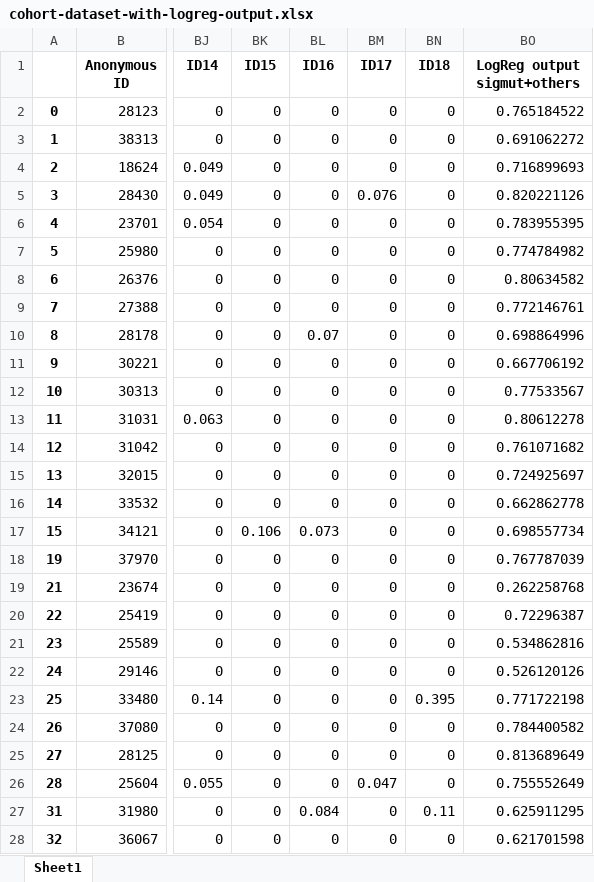
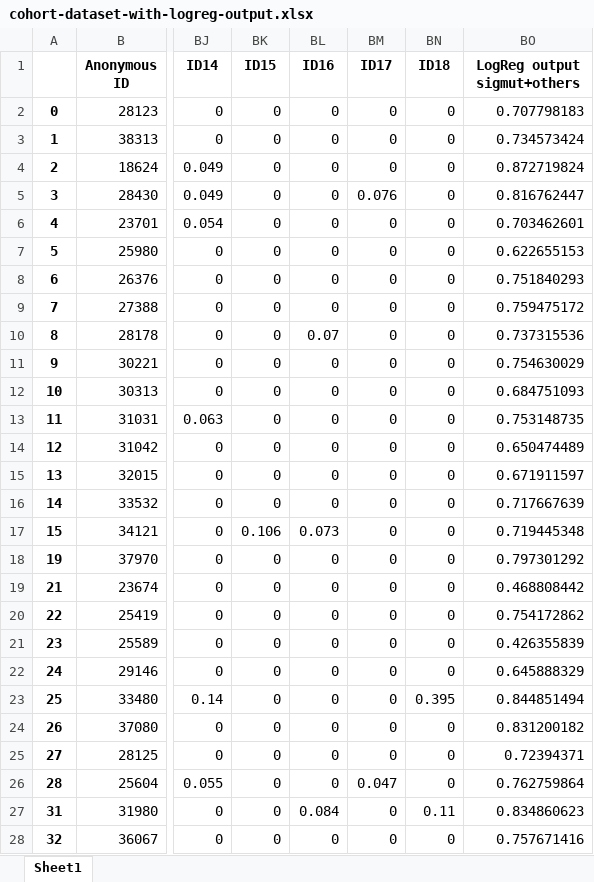
Before and after one commit to MEDomics-UdeS/predict-immunotherapy-response, an Excel workbook: data/cohort-dataset-with-logreg-output.xlsx, sheet Sheet1, drawn as a sheet; only a part is shown, gaps mark what is left out; values as stored, in another font and other column widths than the file's, no borders; the diff covers the shown part only; the diff names each change by its address in the sheet, - before the commit and + after, or states it on an @@ line.

```diff
--- a/data/cohort-dataset-with-logreg-output.xlsx (sheet Sheet1)
+++ b/data/cohort-dataset-with-logreg-output.xlsx (sheet Sheet1)
-BO2 (LogReg output sigmut+others): 0.765184522
+BO2 (LogReg output sigmut+others): 0.707798183
-BO3 (LogReg output sigmut+others): 0.691062272
+BO3 (LogReg output sigmut+others): 0.734573424
-BO4 (LogReg output sigmut+others): 0.716899693
+BO4 (LogReg output sigmut+others): 0.872719824
-BO5 (LogReg output sigmut+others): 0.820221126
+BO5 (LogReg output sigmut+others): 0.816762447
-BO6 (LogReg output sigmut+others): 0.783955395
+BO6 (LogReg output sigmut+others): 0.703462601
-BO7 (LogReg output sigmut+others): 0.774784982
+BO7 (LogReg output sigmut+others): 0.622655153
-BO8 (LogReg output sigmut+others): 0.80634582
+BO8 (LogReg output sigmut+others): 0.751840293
-BO9 (LogReg output sigmut+others): 0.772146761
+BO9 (LogReg output sigmut+others): 0.759475172
-BO10 (LogReg output sigmut+others): 0.698864996
+BO10 (LogReg output sigmut+others): 0.737315536
-BO11 (LogReg output sigmut+others): 0.667706192
+BO11 (LogReg output sigmut+others): 0.754630029
-BO12 (LogReg output sigmut+others): 0.77533567
+BO12 (LogReg output sigmut+others): 0.684751093
-BO13 (LogReg output sigmut+others): 0.80612278
+BO13 (LogReg output sigmut+others): 0.753148735
-BO14 (LogReg output sigmut+others): 0.761071682
+BO14 (LogReg output sigmut+others): 0.650474489
-BO15 (LogReg output sigmut+others): 0.724925697
+BO15 (LogReg output sigmut+others): 0.671911597
-BO16 (LogReg output sigmut+others): 0.662862778
+BO16 (LogReg output sigmut+others): 0.717667639
-BO17 (LogReg output sigmut+others): 0.698557734
+BO17 (LogReg output sigmut+others): 0.719445348
-BO18 (LogReg output sigmut+others): 0.767787039
+BO18 (LogReg output sigmut+others): 0.797301292
-BO19 (LogReg output sigmut+others): 0.262258768
+BO19 (LogReg output sigmut+others): 0.468808442
-BO20 (LogReg output sigmut+others): 0.72296387
+BO20 (LogReg output sigmut+others): 0.754172862
-BO21 (LogReg output sigmut+others): 0.534862816
+BO21 (LogReg output sigmut+others): 0.426355839
-BO22 (LogReg output sigmut+others): 0.526120126
+BO22 (LogReg output sigmut+others): 0.645888329
-BO23 (LogReg output sigmut+others): 0.771722198
+BO23 (LogReg output sigmut+others): 0.844851494
-BO24 (LogReg output sigmut+others): 0.784400582
+BO24 (LogReg output sigmut+others): 0.831200182
-BO25 (LogReg output sigmut+others): 0.813689649
+BO25 (LogReg output sigmut+others): 0.72394371
-BO26 (LogReg output sigmut+others): 0.755552649
+BO26 (LogReg output sigmut+others): 0.762759864
-BO27 (LogReg output sigmut+others): 0.625911295
+BO27 (LogReg output sigmut+others): 0.834860623
-BO28 (LogReg output sigmut+others): 0.621701598
+BO28 (LogReg output sigmut+others): 0.757671416
```
Also changed, not shown: 48 edited cells elsewhere in this sheet, 4 other files.
